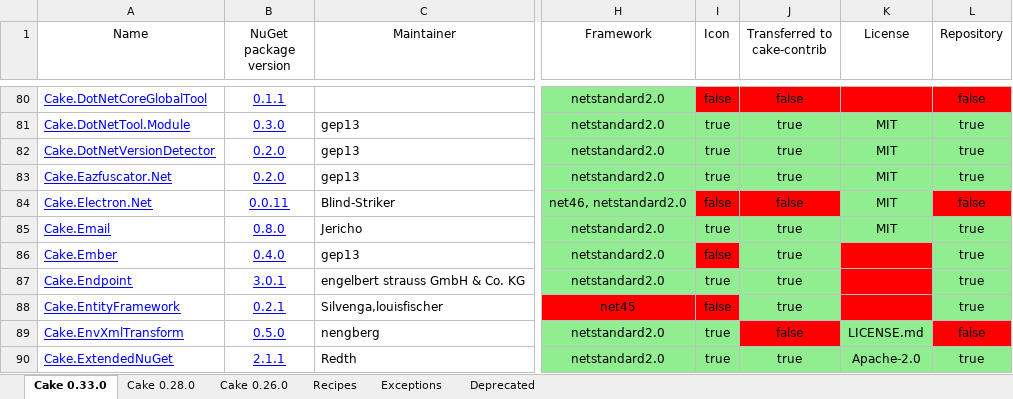
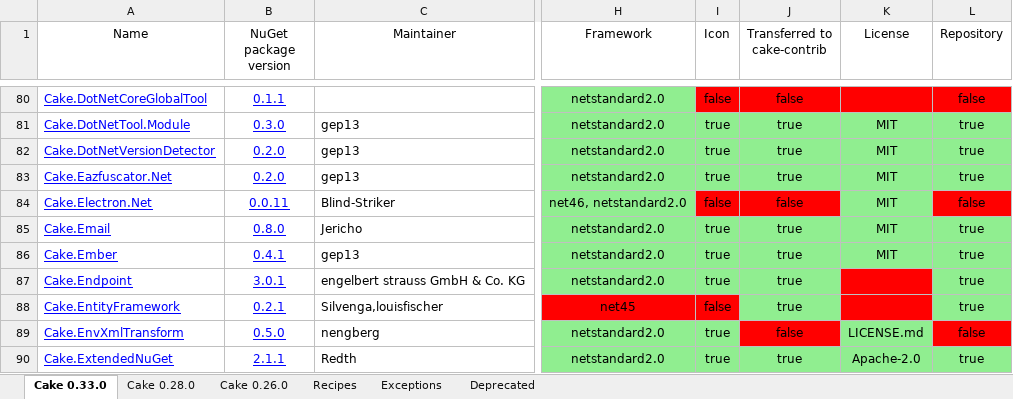
Before and after one commit to cake-contrib/Home, an Excel workbook: Audit.xlsx, sheet Cake 0.33.0, drawn as a sheet; only a part is shown, gaps mark what is left out; values as stored, in another font and other column widths than the file's, no borders; the diff covers the shown part only; the diff names each change by its address in the sheet, - before the commit and + after, or states it on an @@ line.

```diff
--- a/Audit.xlsx (sheet Cake 0.33.0)
+++ b/Audit.xlsx (sheet Cake 0.33.0)
-B86 (NuGet package version): 0.4.0
+B86 (NuGet package version): 0.4.1
-I86 (Icon): false
+I86 (Icon): true
-I86 fill: #FF0000
+I86 fill: #90EE90
-K86 (License): (empty)
+K86 (License): MIT
-K86 fill: #FF0000
+K86 fill: #90EE90
```
Also changed, not shown: 1 removed row, 11 edited cells and cell formats elsewhere in this sheet, sheet Cake 0.28.0, sheet Cake 0.26.0, 7 other files.
